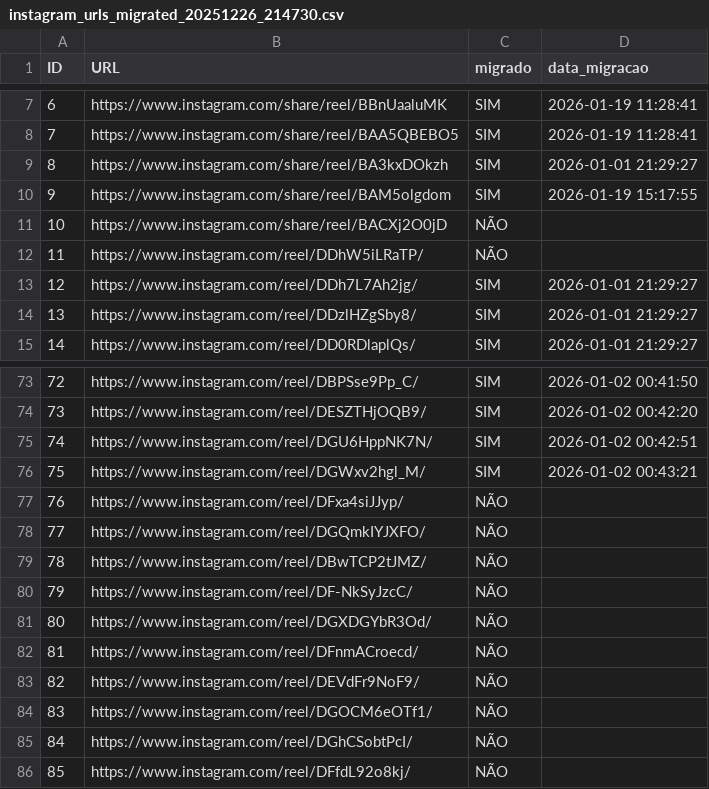
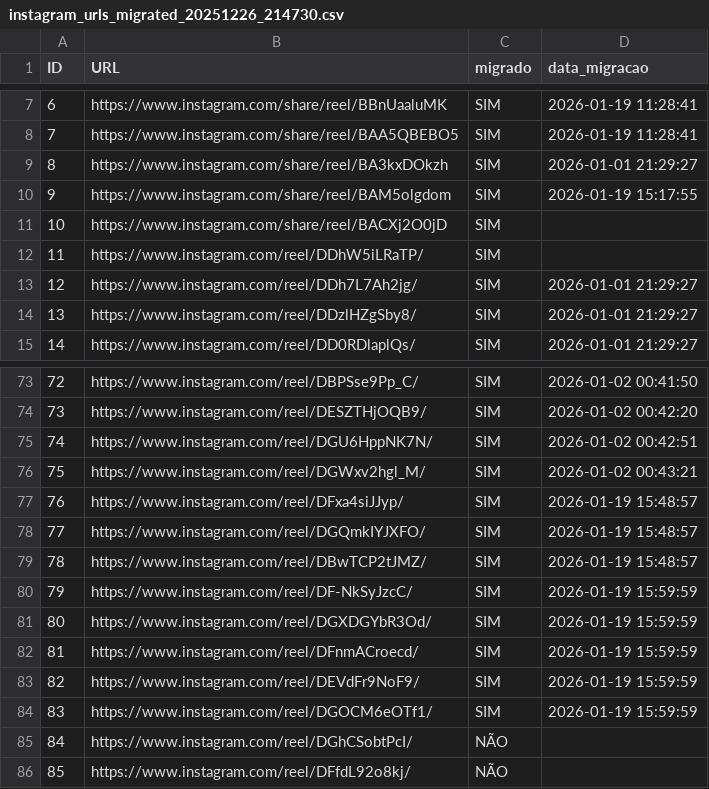
Before and after one commit to MarfnXD/video-refs-backend, a CSV file: instagram_urls_migrated_20251226_214730.csv, drawn as a sheet; only a part is shown, gaps mark what is left out.

```diff
--- a/instagram_urls_migrated_20251226_214730.csv
+++ b/instagram_urls_migrated_20251226_214730.csv
@@ -10,4 +10,4 @@ ID,URL,migrado,data_migracao
 9,https://www.instagram.com/share/reel/BAM5olgdom,SIM,2026-01-19 15:17:55
-10,https://www.instagram.com/share/reel/BACXj2O0jD,NÃO,
-11,https://www.instagram.com/reel/DDhW5iLRaTP/,NÃO,
+10,https://www.instagram.com/share/reel/BACXj2O0jD,SIM,
+11,https://www.instagram.com/reel/DDhW5iLRaTP/,SIM,
 12,https://www.instagram.com/reel/DDh7L7Ah2jg/,SIM,2026-01-01 21:29:27
@@ -76,10 +76,10 @@ ID,URL,migrado,data_migracao
 75,https://www.instagram.com/reel/DGWxv2hgl_M/,SIM,2026-01-02 00:43:21
-76,https://www.instagram.com/reel/DFxa4siJJyp/,NÃO,
-77,https://www.instagram.com/reel/DGQmkIYJXFO/,NÃO,
-78,https://www.instagram.com/reel/DBwTCP2tJMZ/,NÃO,
-79,https://www.instagram.com/reel/DF-NkSyJzcC/,NÃO,
-80,https://www.instagram.com/reel/DGXDGYbR3Od/,NÃO,
-81,https://www.instagram.com/reel/DFnmACroecd/,NÃO,
-82,https://www.instagram.com/reel/DEVdFr9NoF9/,NÃO,
-83,https://www.instagram.com/reel/DGOCM6eOTf1/,NÃO,
+76,https://www.instagram.com/reel/DFxa4siJJyp/,SIM,2026-01-19 15:48:57
+77,https://www.instagram.com/reel/DGQmkIYJXFO/,SIM,2026-01-19 15:48:57
+78,https://www.instagram.com/reel/DBwTCP2tJMZ/,SIM,2026-01-19 15:48:57
+79,https://www.instagram.com/reel/DF-NkSyJzcC/,SIM,2026-01-19 15:59:59
+80,https://www.instagram.com/reel/DGXDGYbR3Od/,SIM,2026-01-19 15:59:59
+81,https://www.instagram.com/reel/DFnmACroecd/,SIM,2026-01-19 15:59:59
+82,https://www.instagram.com/reel/DEVdFr9NoF9/,SIM,2026-01-19 15:59:59
+83,https://www.instagram.com/reel/DGOCM6eOTf1/,SIM,2026-01-19 15:59:59
 84,https://www.instagram.com/reel/DGhCSobtPcI/,NÃO,
```
Also changed, not shown: 4 other files.
